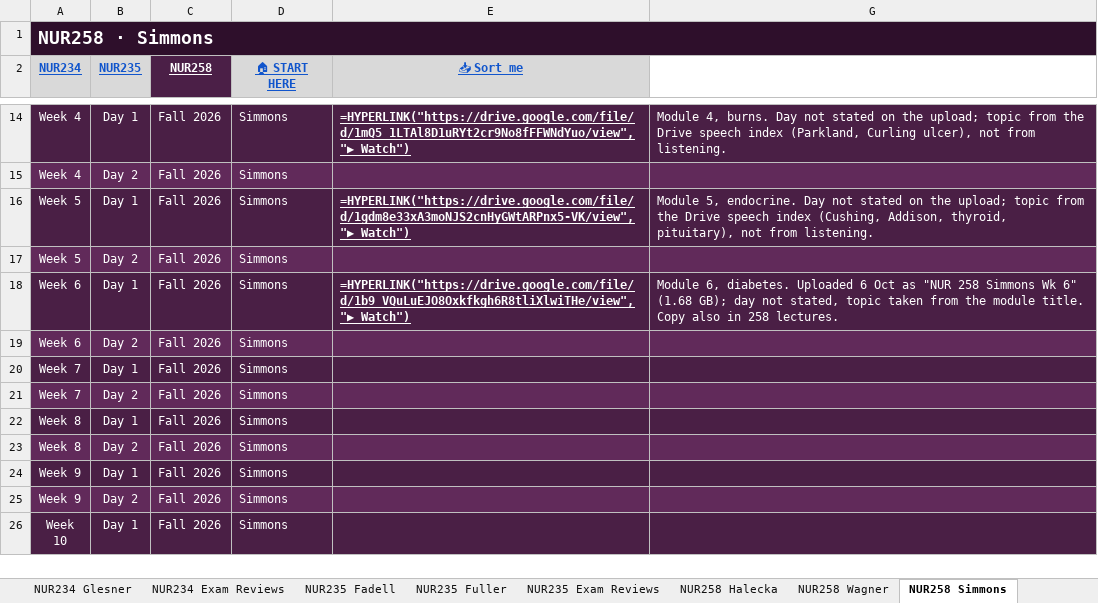
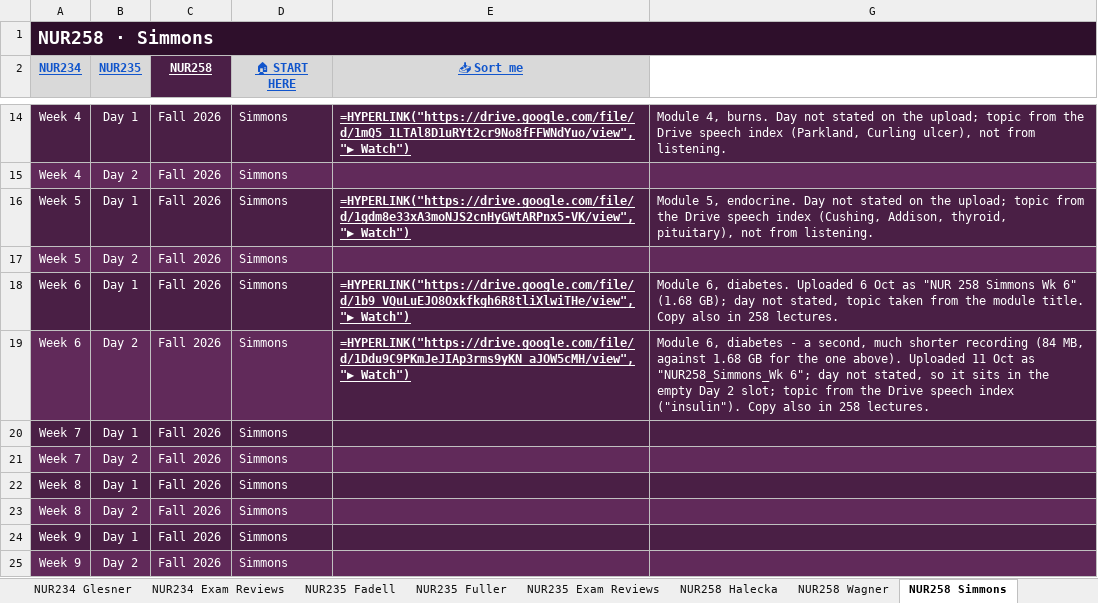
Before and after one commit to Arnold7777777/ABSN-Study-Hub, an Excel workbook: files/NUR-Lecture-Library.xlsx, sheet NUR258 Simmons, drawn as a sheet; only a part is shown, gaps mark what is left out; the shorter side is filled out with more unchanged rows; values as stored, in another font and other column widths than the file's, no borders; formulas without a stored value are shown as written; the diff names each change by its address in the sheet, - before the commit and + after, or states it on an @@ line.

```diff
--- a/files/NUR-Lecture-Library.xlsx (sheet NUR258 Simmons)
+++ b/files/NUR-Lecture-Library.xlsx (sheet NUR258 Simmons)
-E19 (📥 Sort me): (empty)
+E19 (📥 Sort me): =HYPERLINK("https://drive.google.com/file/d/1Ddu9C9PKmJeJIAp3rms9yKN_aJOW5cMH/view","▶ Watch")
-G19: (empty)
+G19: Module 6, diabetes - a second, much shorter recording (84 MB, against 1.68 GB for the one above). Uploaded 11 Oct as "NUR258_Simmons_Wk 6"; day not stated, so it sits in the empty Day 2 slot; topic from the Drive speech index ("insulin"). Copy also in 258 lectures.
```
Also changed, not shown: sheet NUR235 Fuller, sheet NUR234 Glesner, hidden cells, 24 other files.
